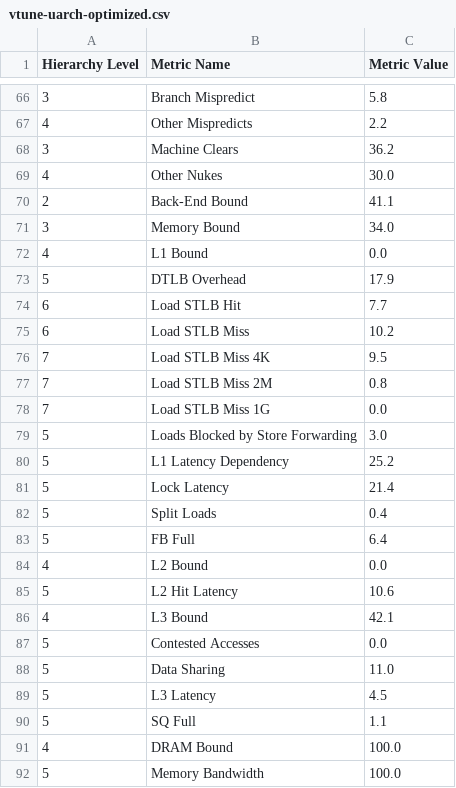
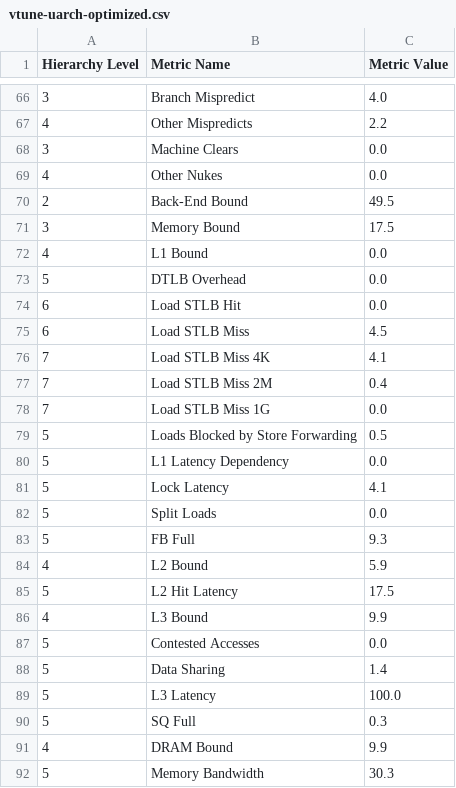
Before and after one commit to kashysnkyi/Lab-2.-Performance-Measurement-and-Analysis, a CSV file: results/vtune-uarch-optimized.csv, drawn as a sheet; only a part is shown, gaps mark what is left out; the diff covers the shown part only.

```diff
--- a/results/vtune-uarch-optimized.csv
+++ b/results/vtune-uarch-optimized.csv
@@ -66,27 +66,27 @@ Hierarchy Level,Metric Name,Metric Value
-3,Branch Mispredict,5.8
+3,Branch Mispredict,4.0
 4,Other Mispredicts,2.2
-3,Machine Clears,36.2
-4,Other Nukes,30.0
-2,Back-End Bound,41.1
-3,Memory Bound,34.0
+3,Machine Clears,0.0
+4,Other Nukes,0.0
+2,Back-End Bound,49.5
+3,Memory Bound,17.5
 4,L1 Bound,0.0
-5,DTLB Overhead,17.9
-6,Load STLB Hit,7.7
-6,Load STLB Miss,10.2
-7,Load STLB Miss 4K,9.5
-7,Load STLB Miss 2M,0.8
+5,DTLB Overhead,0.0
+6,Load STLB Hit,0.0
+6,Load STLB Miss,4.5
+7,Load STLB Miss 4K,4.1
+7,Load STLB Miss 2M,0.4
 7,Load STLB Miss 1G,0.0
-5,Loads Blocked by Store Forwarding,3.0
-5,L1 Latency Dependency,25.2
-5,Lock Latency,21.4
-5,Split Loads,0.4
-5,FB Full,6.4
-4,L2 Bound,0.0
-5,L2 Hit Latency,10.6
-4,L3 Bound,42.1
+5,Loads Blocked by Store Forwarding,0.5
+5,L1 Latency Dependency,0.0
+5,Lock Latency,4.1
+5,Split Loads,0.0
+5,FB Full,9.3
+4,L2 Bound,5.9
+5,L2 Hit Latency,17.5
+4,L3 Bound,9.9
 5,Contested Accesses,0.0
-5,Data Sharing,11.0
-5,L3 Latency,4.5
-5,SQ Full,1.1
-4,DRAM Bound,100.0
-5,Memory Bandwidth,100.0
+5,Data Sharing,1.4
+5,L3 Latency,100.0
+5,SQ Full,0.3
+4,DRAM Bound,9.9
+5,Memory Bandwidth,30.3
```
Also changed, not shown: 2 removed rows and 113 edited cells elsewhere in this file, results/time-results.csv, results/vtune-hotspots-baseline.csv, 4 other files.
